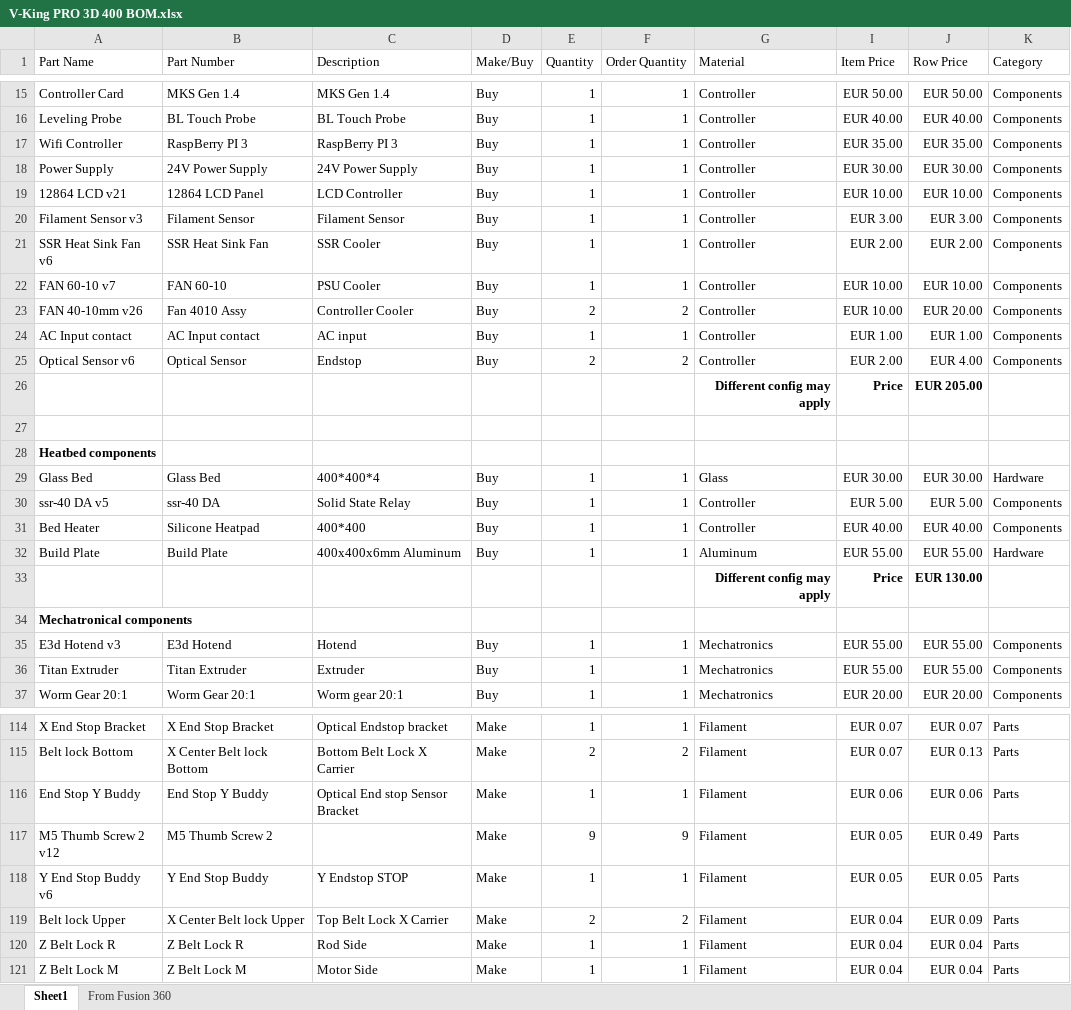
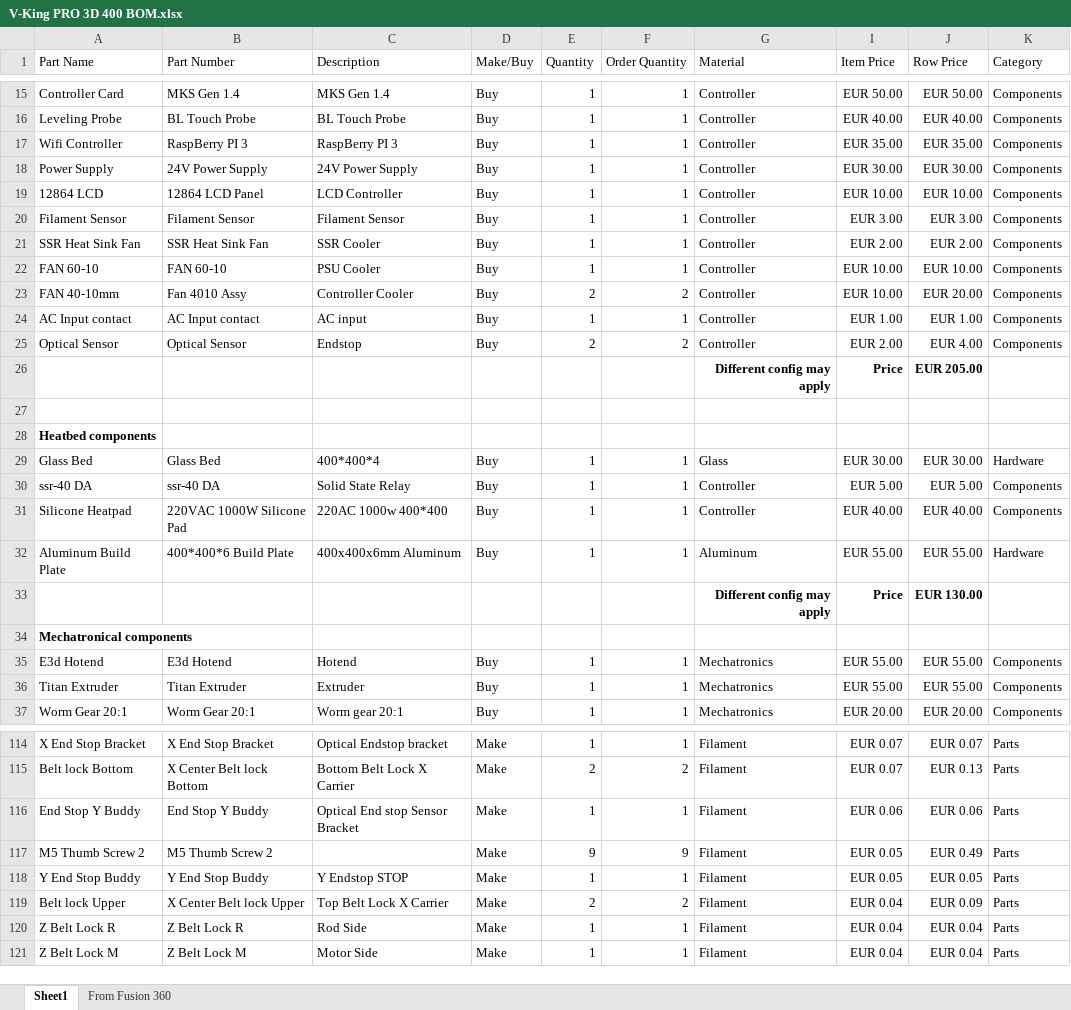
Before and after one commit to RoyBerntsenDesign/V-King-CoreXY, an Excel workbook: BOM/V-King PRO 3D 400 BOM.xlsx, sheet Sheet1, drawn as a sheet; only a part is shown, gaps mark what is left out; values as stored, in another font and other column widths than the file's, no borders; table styles not drawn; the diff covers the shown part only; the diff names each change by its address in the sheet, - before the commit and + after, or states it on an @@ line.

Commit message:
Cleaning up BOM part names

```diff
--- a/BOM/V-King PRO 3D 400 BOM.xlsx (sheet Sheet1)
+++ b/BOM/V-King PRO 3D 400 BOM.xlsx (sheet Sheet1)
-A19 (Part Name): 12864 LCD v21
+A19 (Part Name): 12864 LCD
-A20 (Part Name): Filament Sensor v3
+A20 (Part Name): Filament Sensor
-A21 (Part Name): SSR Heat Sink Fan v6
+A21 (Part Name): SSR Heat Sink Fan
-A22 (Part Name): FAN 60-10 v7
+A22 (Part Name): FAN 60-10
-A23 (Part Name): FAN 40-10mm v26
+A23 (Part Name): FAN 40-10mm
-A25 (Part Name): Optical Sensor v6
+A25 (Part Name): Optical Sensor
-A30 (Part Name): ssr-40 DA v5
+A30 (Part Name): ssr-40 DA
-A31 (Part Name): Bed Heater
+A31 (Part Name): Silicone Heatpad
-B31 (Part Number): Silicone Heatpad
+B31 (Part Number): 220VAC 1000W Silicone Pad
-C31 (Description): 400*400
+C31 (Description): 220AC 1000w 400*400
-A32 (Part Name): Build Plate
+A32 (Part Name): Aluminum Build Plate
-B32 (Part Number): Build Plate
+B32 (Part Number): 400*400*6 Build Plate
-A35 (Part Name): E3d Hotend v3
+A35 (Part Name): E3d Hotend
-A117 (Part Name): M5 Thumb Screw 2 v12
+A117 (Part Name): M5 Thumb Screw 2
-A118 (Part Name): Y End Stop Buddy v6
+A118 (Part Name): Y End Stop Buddy
```
Also changed, not shown: 48 edited cells elsewhere in this sheet.
